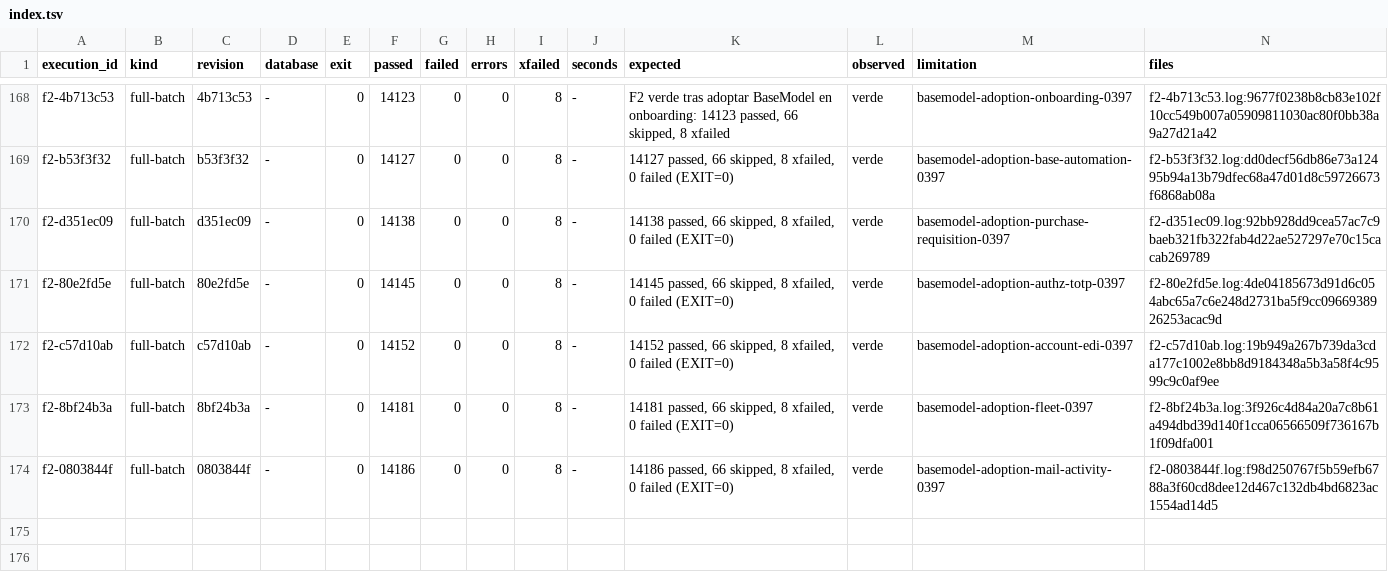
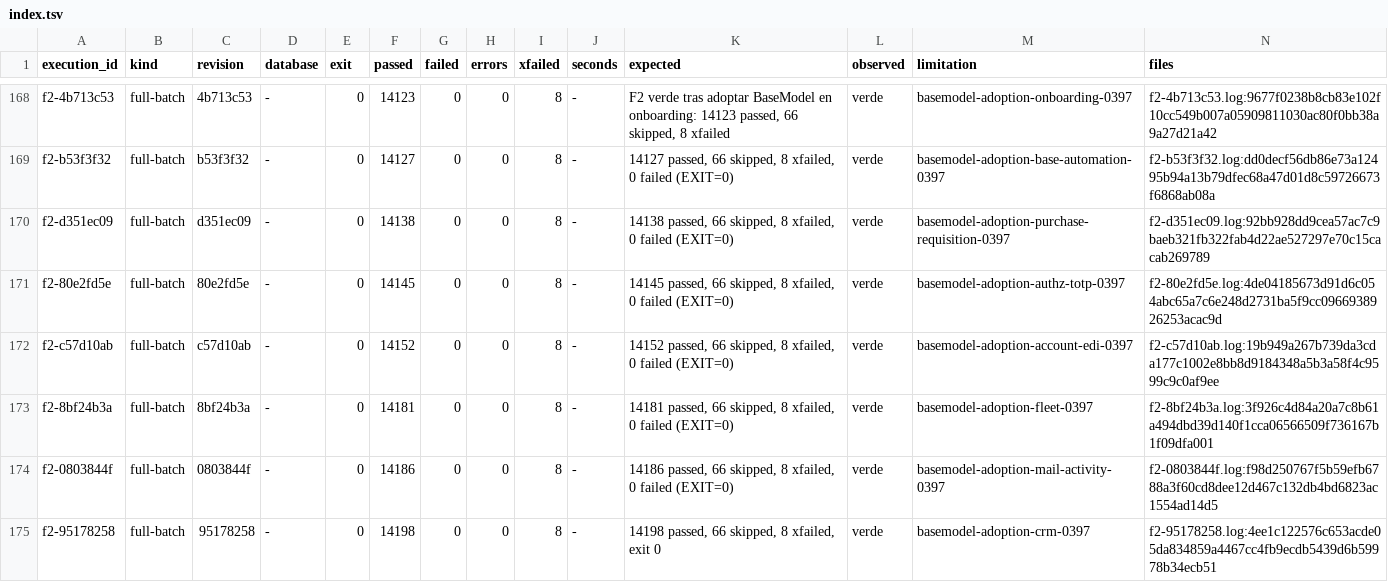
Before and after one commit to jcg-admin/kaupamex-api, a TSV file: scripts/workbench/orm-continuation-plan-20261103T095630/outputs/gates/index.tsv, drawn as a sheet; only a part is shown, gaps mark what is left out; the diff names each change by its address in the sheet, - before the commit and + after, or states it on an @@ line.

Commit message:
Plan the crm adoption unit with its F2 evidence
The full batch on 95178258 passed (14198 passed, 66 skipped, 8
xfailed). The unit row names the six crm models and the two source
security files as its obligations.

Refs: TASK-API-0397, basemodel-adoption-crm-0397

```diff
--- a/scripts/workbench/orm-continuation-plan-20261103T095630/outputs/gates/index.tsv
+++ b/scripts/workbench/orm-continuation-plan-20261103T095630/outputs/gates/index.tsv
+row 175: f2-95178258 | full-batch | 95178258 | - | 0 | 14198 | 0 | 0 | 8 | - | 14198 passed, 66 skipped, 8 xfailed, exit 0 | verde | basemodel-adoption-crm-0397 | f2-95178258.log:4ee1c122576c653acde05da834859a4467cc4fb9ecdb5439d6b59978b34ecb51
```
Also changed, not shown: 3 other files.
